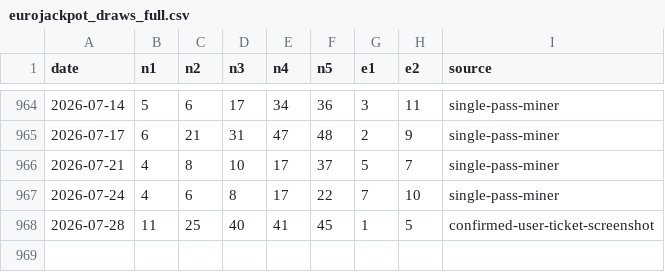
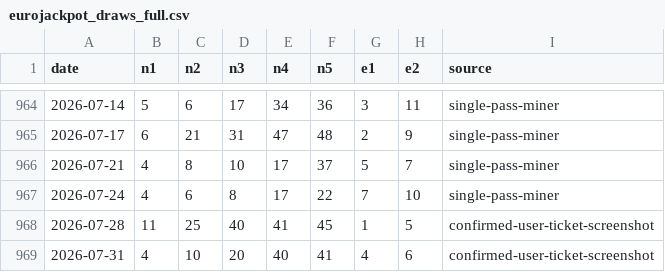
Before and after one commit to danijelthecode/Aldacore_MVP, a CSV file: eurojackpot/data/eurojackpot_draws_full.csv, drawn as a sheet; only a part is shown, gaps mark what is left out.

```diff
--- a/eurojackpot/data/eurojackpot_draws_full.csv
+++ b/eurojackpot/data/eurojackpot_draws_full.csv
@@ -968 +968,2 @@ date,n1,n2,n3,n4,n5,e1,e2,source
 2026-07-28,11,25,40,41,45,1,5,confirmed-user-ticket-screenshot
+2026-07-31,4,10,20,40,41,4,6,confirmed-user-ticket-screenshot
```
Also changed, not shown: eurojackpot/data/eurojackpot_last200.csv, 2 other files.
